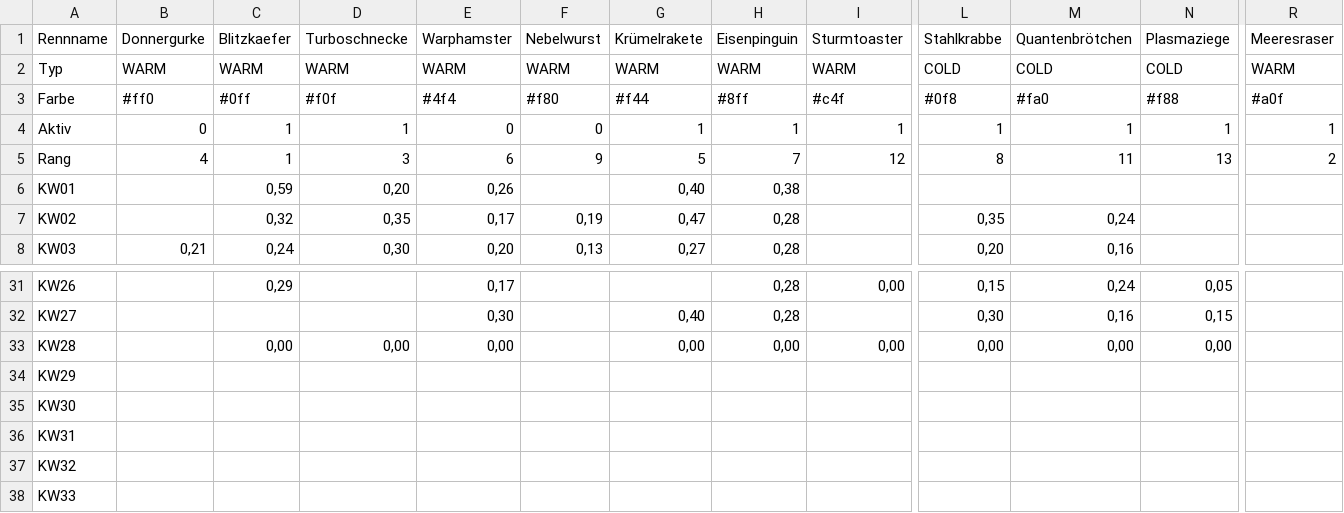
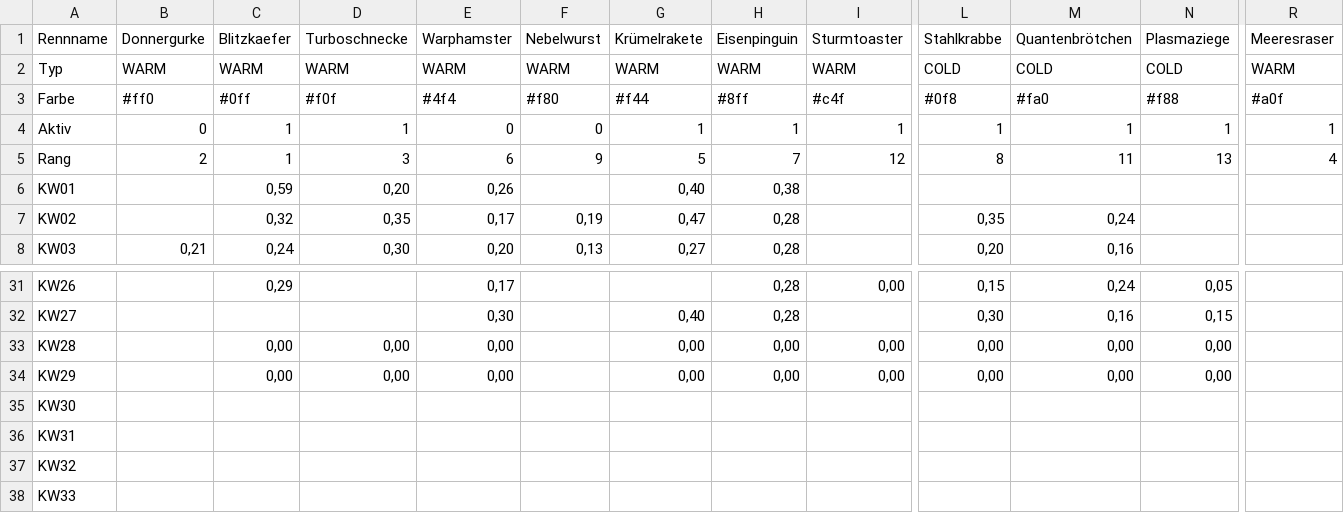
Before and after one commit to christianknoll-create/sdr, a TSV file: daten.tsv, drawn as a sheet; only a part is shown, gaps mark what is left out; the diff names each change by its address in the sheet, - before the commit and + after, or states it on an @@ line.

```diff
--- a/daten.tsv
+++ b/daten.tsv
-B5 (Donnergurke): 4
+B5 (Donnergurke): 2
-R5 (Meeresraser): 2
+R5 (Meeresraser): 4
-C34 (Blitzkaefer): (empty)
+C34 (Blitzkaefer): 0,00
-D34 (Turboschnecke): (empty)
+D34 (Turboschnecke): 0,00
-E34 (Warphamster): (empty)
+E34 (Warphamster): 0,00
-G34 (Krümelrakete): (empty)
+G34 (Krümelrakete): 0,00
-H34 (Eisenpinguin): (empty)
+H34 (Eisenpinguin): 0,00
-I34 (Sturmtoaster): (empty)
+I34 (Sturmtoaster): 0,00
-L34 (Stahlkrabbe): (empty)
+L34 (Stahlkrabbe): 0,00
-M34 (Quantenbrötchen): (empty)
+M34 (Quantenbrötchen): 0,00
-N34 (Plasmaziege): (empty)
+N34 (Plasmaziege): 0,00
```
Also changed, not shown: 1 other file.
